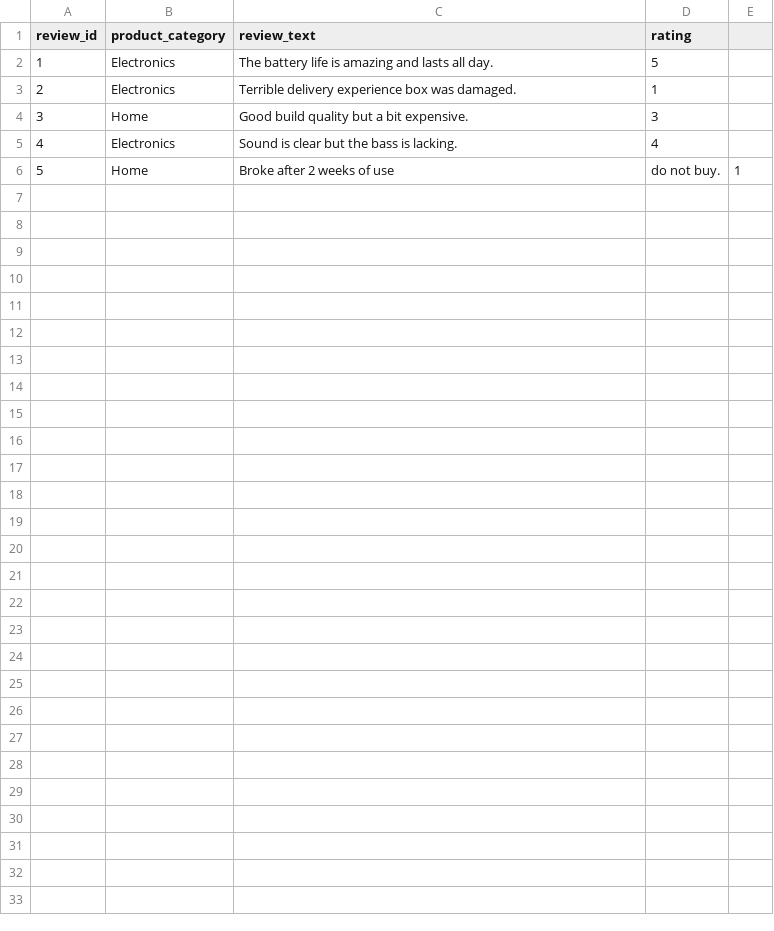
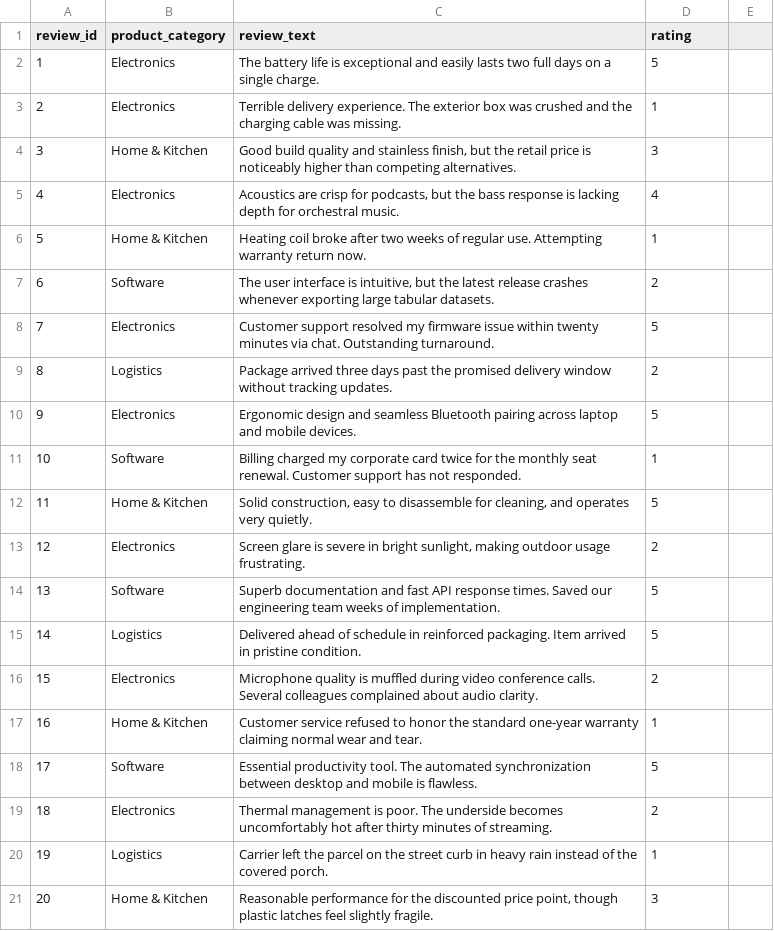
Before and after one commit to MuhammadMinhaj229/nlp-review-intelligence, a CSV file: data/amazon_reviews.csv, drawn as a sheet.

Commit message:
feat(voc): upgrade to enterprise aspect-based sentiment analysis and churn risk triage engine

```diff
--- a/data/amazon_reviews.csv
+++ b/data/amazon_reviews.csv
@@ -1,6 +1,21 @@
 review_id,product_category,review_text,rating
-1,Electronics,The battery life is amazing and lasts all day.,5
-2,Electronics,Terrible delivery experience box was damaged.,1
-3,Home,Good build quality but a bit expensive.,3
-4,Electronics,Sound is clear but the bass is lacking.,4
-5,Home,Broke after 2 weeks of use, do not buy.,1
+1,Electronics,"The battery life is exceptional and easily lasts two full days on a single charge.",5
+2,Electronics,"Terrible delivery experience. The exterior box was crushed and the charging cable was missing.",1
+3,Home & Kitchen,"Good build quality and stainless finish, but the retail price is noticeably higher than competing alternatives.",3
+4,Electronics,"Acoustics are crisp for podcasts, but the bass response is lacking depth for orchestral music.",4
+5,Home & Kitchen,"Heating coil broke after two weeks of regular use. Attempting warranty return now.",1
+6,Software,"The user interface is intuitive, but the latest release crashes whenever exporting large tabular datasets.",2
+7,Electronics,"Customer support resolved my firmware issue within twenty minutes via chat. Outstanding turnaround.",5
+8,Logistics,"Package arrived three days past the promised delivery window without tracking updates.",2
+9,Electronics,"Ergonomic design and seamless Bluetooth pairing across laptop and mobile devices.",5
+10,Software,"Billing charged my corporate card twice for the monthly seat renewal. Customer support has not responded.",1
+11,Home & Kitchen,"Solid construction, easy to disassemble for cleaning, and operates very quietly.",5
+12,Electronics,"Screen glare is severe in bright sunlight, making outdoor usage frustrating.",2
+13,Software,"Superb documentation and fast API response times. Saved our engineering team weeks of implementation.",5
+14,Logistics,"Delivered ahead of schedule in reinforced packaging. Item arrived in pristine condition.",5
+15,Electronics,"Microphone quality is muffled during video conference calls. Several colleagues complained about audio clarity.",2
+16,Home & Kitchen,"Customer service refused to honor the standard one-year warranty claiming normal wear and tear.",1
+17,Software,"Essential productivity tool. The automated synchronization between desktop and mobile is flawless.",5
+18,Electronics,"Thermal management is poor. The underside becomes uncomfortably hot after thirty minutes of streaming.",2
+19,Logistics,"Carrier left the parcel on the street curb in heavy rain instead of the covered porch.",1
+20,Home & Kitchen,"Reasonable performance for the discounted price point, though plastic latches feel slightly fragile.",3
```
Also changed, not shown: 8 other files.
